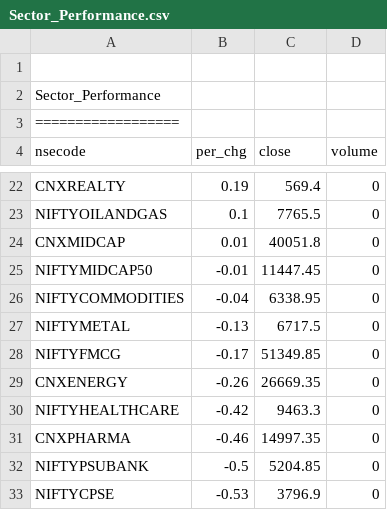
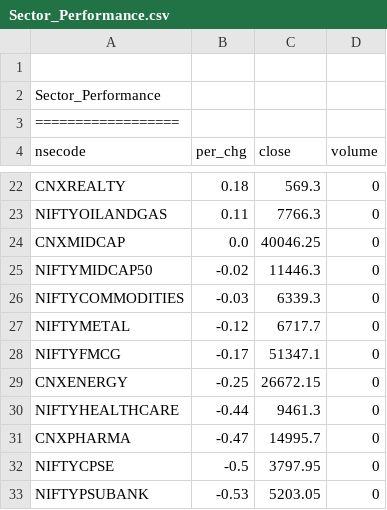
Before and after one commit to satishcse/mkt_updates, a CSV file: Sector_Performance.csv, drawn as a sheet; only a part is shown, gaps mark what is left out; removed rows and columns are numbered as before the commit, all else as after; the diff covers the shown part only; the diff names each change by its address in the sheet, - before the commit and + after, or states it on an @@ line.

```diff
--- a/Sector_Performance.csv
+++ b/Sector_Performance.csv
-B22 (per_chg): 0.19
+B22 (per_chg): 0.18
-C22 (close): 569.4
+C22 (close): 569.3
-B23 (per_chg): 0.1
+B23 (per_chg): 0.11
-C23 (close): 7765.5
+C23 (close): 7766.3
-B24 (per_chg): 0.01
+B24 (per_chg): 0.0
-C24 (close): 40051.8
+C24 (close): 40046.25
-B25 (per_chg): -0.01
+B25 (per_chg): -0.02
-C25 (close): 11447.45
+C25 (close): 11446.3
-B26 (per_chg): -0.04
+B26 (per_chg): -0.03
-C26 (close): 6338.95
+C26 (close): 6339.3
-B27 (per_chg): -0.13
+B27 (per_chg): -0.12
-C27 (close): 6717.5
+C27 (close): 6717.7
-C28 (close): 51349.85
+C28 (close): 51347.1
-B29 (per_chg): -0.26
+B29 (per_chg): -0.25
-C29 (close): 26669.35
+C29 (close): 26672.15
-B30 (per_chg): -0.42
+B30 (per_chg): -0.44
-C30 (close): 9463.3
+C30 (close): 9461.3
-B31 (per_chg): -0.46
+B31 (per_chg): -0.47
-C31 (close): 14997.35
+C31 (close): 14995.7
-row 32: NIFTYPSUBANK | -0.5 | 5204.85 | 0
-B32 (per_chg): -0.53
+B32 (per_chg): -0.5
-C32 (close): 3796.9
+C32 (close): 3797.95
+row 33: NIFTYPSUBANK | -0.53 | 5203.05 | 0
```
Also changed, not shown: 3 added rows, 3 removed rows and 27 edited cells elsewhere in this file, Candlesticks_Scans_ID.csv, 4 other files.
